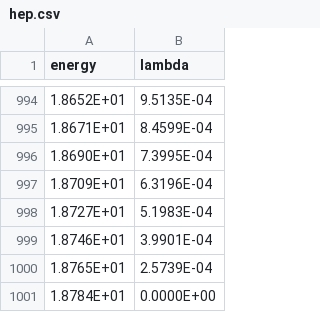
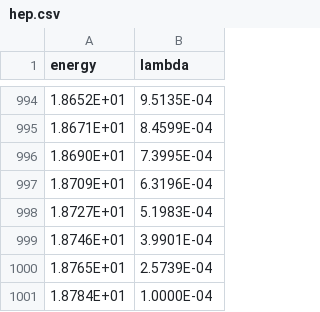
Before and after one commit to soham10/Neutrino-Oscillations, a CSV file: Finall/hep.csv, drawn as a sheet; only a part is shown, gaps mark what is left out.

```diff
--- a/Finall/hep.csv
+++ b/Finall/hep.csv
@@ -1000,2 +1000,2 @@ energy,lambda
 1.8765E+01,2.5739E-04
-1.8784E+01,0.0000E+00
+1.8784E+01,1.0000E-04
```
Also changed, not shown: Finall/lambda.csv, Finall/plot-data.csv, 30 other files.
